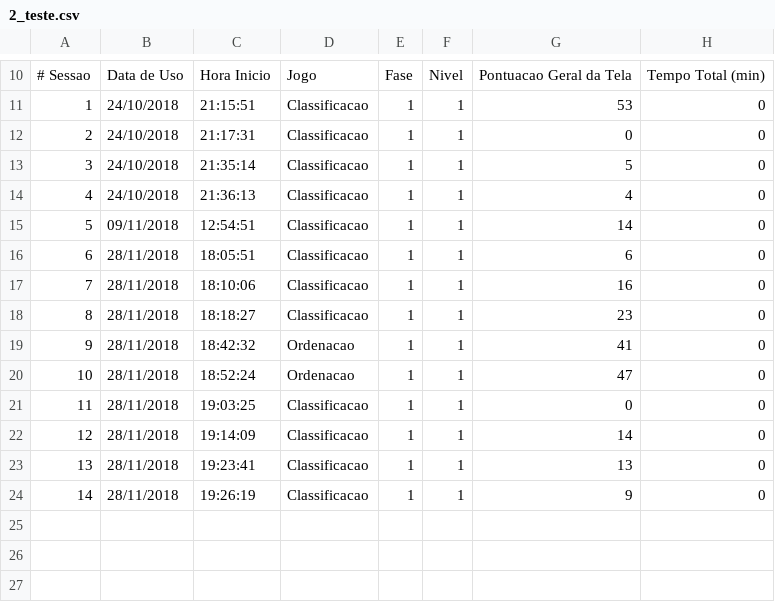
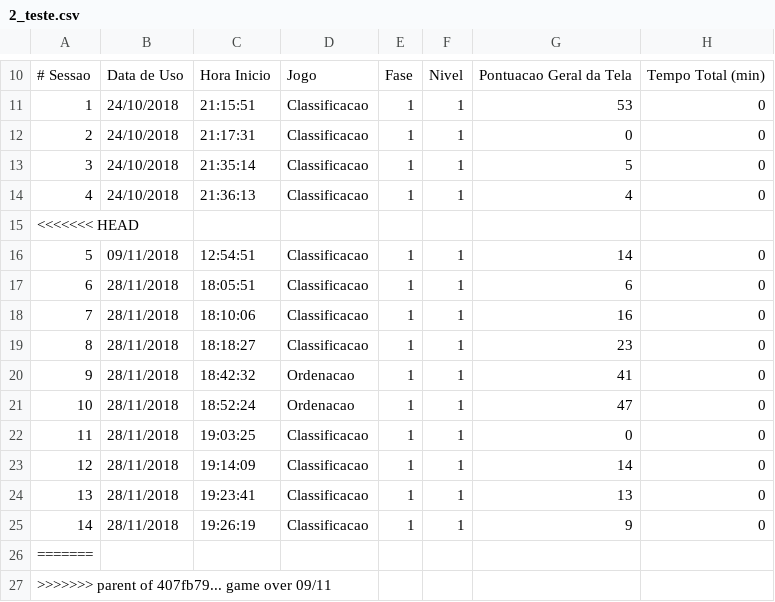
Before and after one commit to gagbp/Move4Math, a CSV file: Move4Math/Users/2_teste.csv, drawn as a sheet; only a part is shown, gaps mark what is left out; the diff names each change by its address in the sheet, - before the commit and + after, or states it on an @@ line.

```diff
--- a/Move4Math/Users/2_teste.csv
+++ b/Move4Math/Users/2_teste.csv
+row 15: <<<<<<< HEAD
+row 26: =======
+row 27: >>>>>>> parent of 407fb79... game over 09/11
```
Also changed, not shown: Move4Math/Users/2_teste_detalhado.csv, 11 other files.
